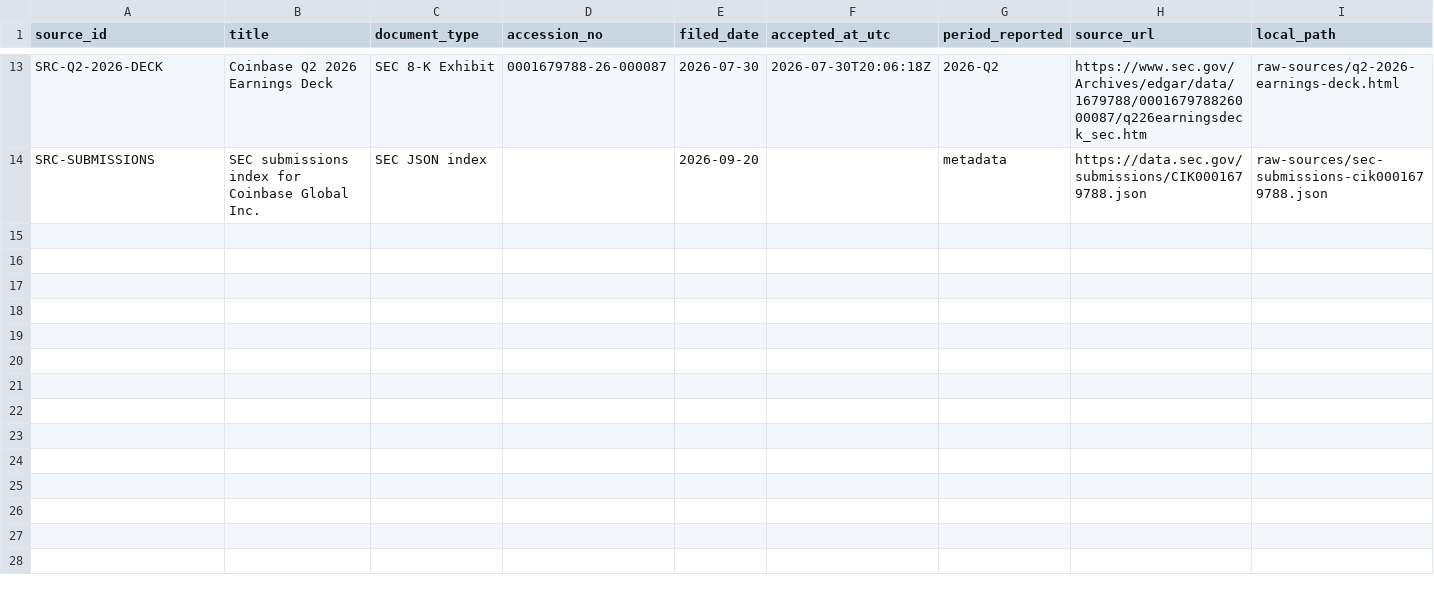
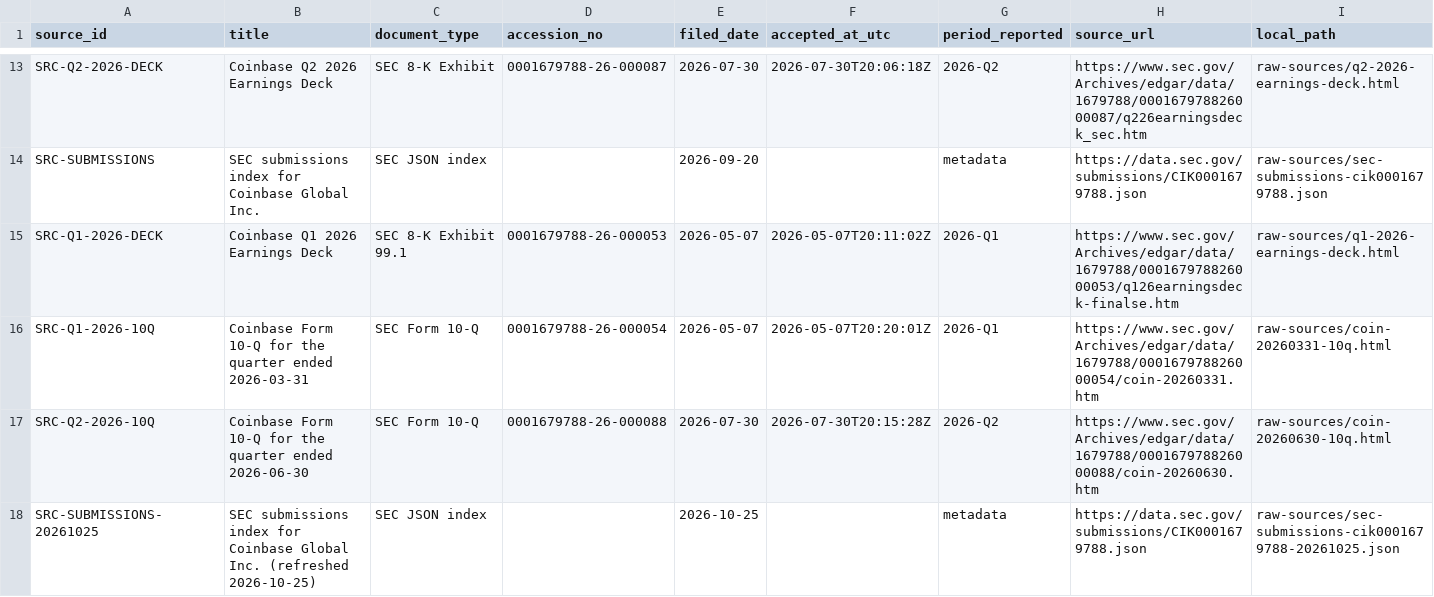
Before and after one commit to RahilBhavan/coin-revenue-bridge, a CSV file: outputs/final-package/source-register.csv, drawn as a sheet; only a part is shown, gaps mark what is left out; rows hold the shown columns only; the diff names each change by its address in the sheet, - before the commit and + after, or states it on an @@ line.

```diff
--- a/outputs/final-package/source-register.csv
+++ b/outputs/final-package/source-register.csv
+row 15: SRC-Q1-2026-DECK | Coinbase Q1 2026 Earnings Deck | SEC 8-K Exhibit 99.1 | 0001679788-26-000053 | 2026-05-07 | 2026-05-07T20:11:02Z | 2026-Q1 | https://www.sec.gov/Archives/edgar/data/1679788/000167978826000053/q126earningsdeck-finalse.htm | raw-sources/q1-2026-earnings-deck.html
+row 16: SRC-Q1-2026-10Q | Coinbase Form 10-Q for the quarter ended 2026-03-31 | SEC Form 10-Q | 0001679788-26-000054 | 2026-05-07 | 2026-05-07T20:20:01Z | 2026-Q1 | https://www.sec.gov/Archives/edgar/data/1679788/000167978826000054/coin-20260331.htm | raw-sources/coin-20260331-10q.html
+row 17: SRC-Q2-2026-10Q | Coinbase Form 10-Q for the quarter ended 2026-06-30 | SEC Form 10-Q | 0001679788-26-000088 | 2026-07-30 | 2026-07-30T20:15:28Z | 2026-Q2 | https://www.sec.gov/Archives/edgar/data/1679788/000167978826000088/coin-20260630.htm | raw-sources/coin-20260630-10q.html
+row 18: SRC-SUBMISSIONS-20261025 | SEC submissions index for Coinbase Global Inc. (refreshed 2026-10-25) | SEC JSON index |  | 2026-10-25 |  | metadata | https://data.sec.gov/submissions/CIK0001679788.json | raw-sources/sec-submissions-cik0001679788-20261025.json
```
Also changed, not shown: artifacts/source-register.csv, data/processed/reported-metric-observations.csv, 37 other files.
